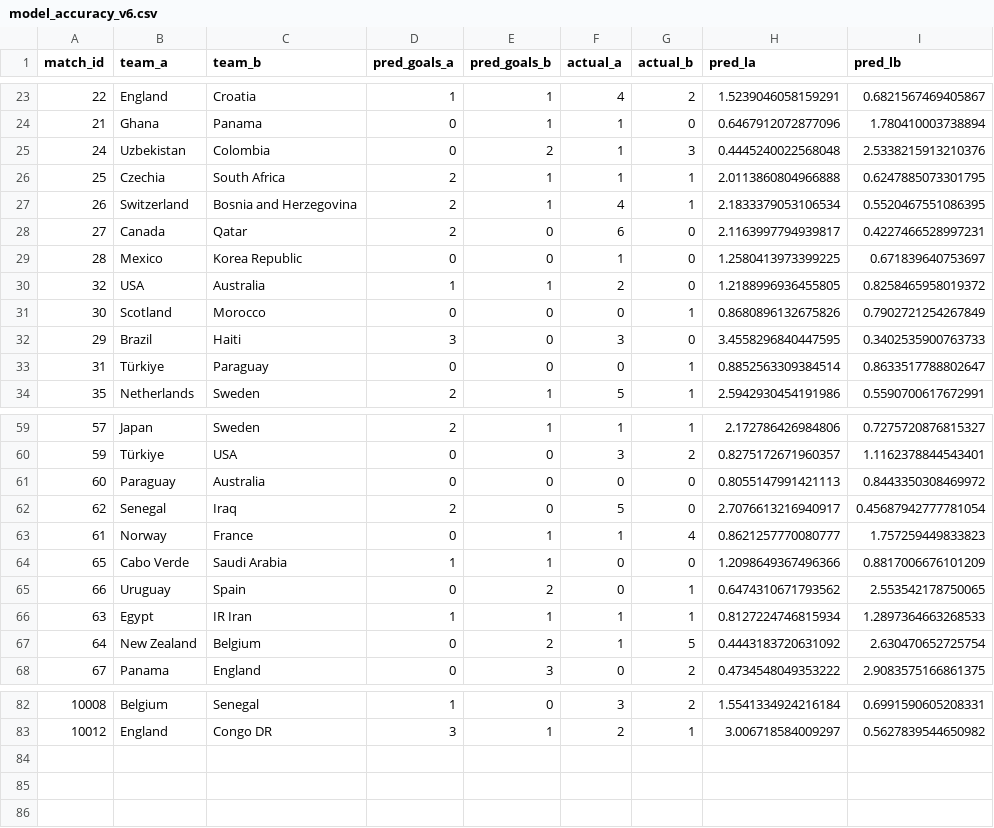
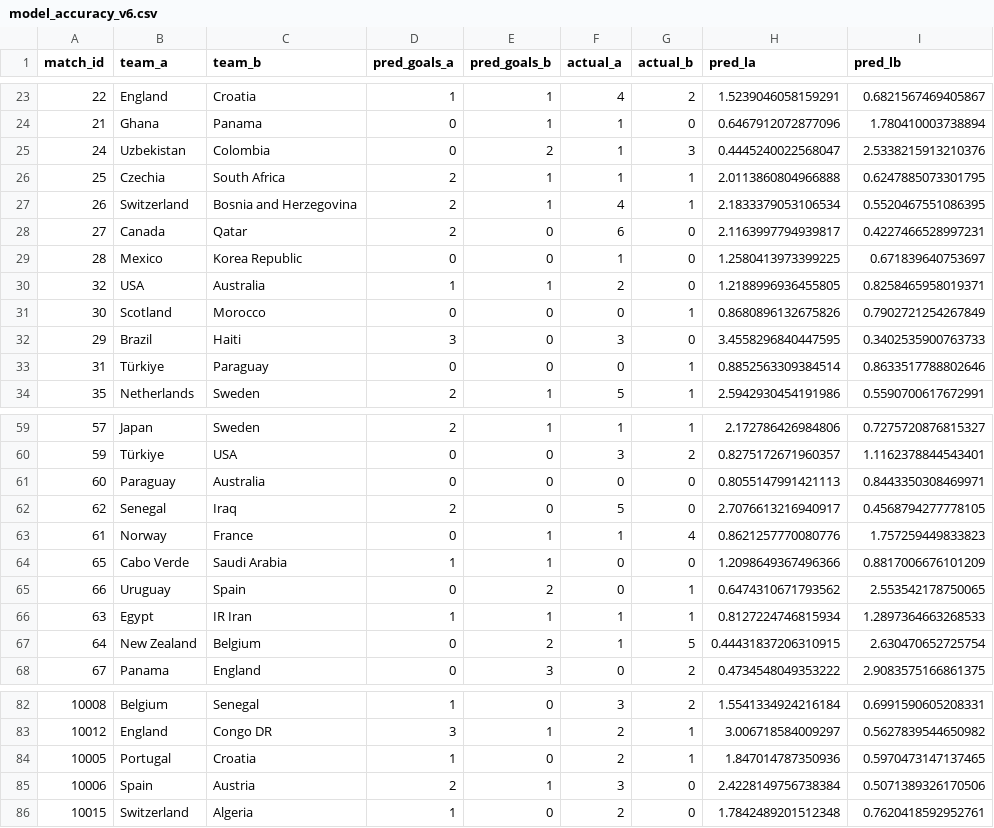
Before and after one commit to yuvalantman/World_cup_predictor, a CSV file: data/raw/world_cup_updates/model_accuracy_v6.csv, drawn as a sheet; only a part is shown, gaps mark what is left out; the diff covers the shown part only.

```diff
--- a/data/raw/world_cup_updates/model_accuracy_v6.csv
+++ b/data/raw/world_cup_updates/model_accuracy_v6.csv
@@ -24,3 +24,3 @@ match_id,team_a,team_b,pred_goals_a,pred_goals_b,actual_a,actual_b,pred_la,pred_
 21,Ghana,Panama,0,1,1,0,0.6467912072877096,1.780410003738894
-24,Uzbekistan,Colombia,0,2,1,3,0.4445240022568048,2.5338215913210376
+24,Uzbekistan,Colombia,0,2,1,3,0.4445240022568047,2.5338215913210376
 25,Czechia,South Africa,2,1,1,1,2.0113860804966888,0.6247885073301795
@@ -29,6 +29,6 @@ match_id,team_a,team_b,pred_goals_a,pred_goals_b,actual_a,actual_b,pred_la,pred_
 28,Mexico,Korea Republic,0,0,1,0,1.2580413973399225,0.671839640753697
-32,USA,Australia,1,1,2,0,1.2188996936455805,0.8258465958019372
+32,USA,Australia,1,1,2,0,1.2188996936455805,0.8258465958019371
 30,Scotland,Morocco,0,0,0,1,0.8680896132675826,0.7902721254267849
 29,Brazil,Haiti,3,0,3,0,3.4558296840447595,0.3402535900763733
-31,Türkiye,Paraguay,0,0,0,1,0.8852563309384514,0.8633517788802647
+31,Türkiye,Paraguay,0,0,0,1,0.8852563309384514,0.8633517788802646
 35,Netherlands,Sweden,2,1,5,1,2.5942930454191986,0.5590700617672991
@@ -60,5 +60,5 @@ match_id,team_a,team_b,pred_goals_a,pred_goals_b,actual_a,actual_b,pred_la,pred_
 59,Türkiye,USA,0,0,3,2,0.8275172671960357,1.1162378844543401
-60,Paraguay,Australia,0,0,0,0,0.8055147991421113,0.8443350308469972
-62,Senegal,Iraq,2,0,5,0,2.7076613216940917,0.45687942777781054
-61,Norway,France,0,1,1,4,0.8621257770080777,1.757259449833823
+60,Paraguay,Australia,0,0,0,0,0.8055147991421113,0.8443350308469971
+62,Senegal,Iraq,2,0,5,0,2.7076613216940917,0.4568794277778105
+61,Norway,France,0,1,1,4,0.8621257770080776,1.757259449833823
 65,Cabo Verde,Saudi Arabia,1,1,0,0,1.2098649367496366,0.8817006676101209
@@ -66,3 +66,3 @@ match_id,team_a,team_b,pred_goals_a,pred_goals_b,actual_a,actual_b,pred_la,pred_
 63,Egypt,IR Iran,1,1,1,1,0.8127224746815934,1.2897364663268533
-64,New Zealand,Belgium,0,2,1,5,0.4443183720631092,2.630470652725754
+64,New Zealand,Belgium,0,2,1,5,0.44431837206310915,2.630470652725754
 67,Panama,England,0,3,0,2,0.4734548049353222,2.9083575166861375
@@ -83 +83,4 @@ match_id,team_a,team_b,pred_goals_a,pred_goals_b,actual_a,actual_b,pred_la,pred_
 10012,England,Congo DR,3,1,2,1,3.006718584009297,0.5627839544650982
+10005,Portugal,Croatia,1,0,2,1,1.847014787350936,0.5970473147137465
+10006,Spain,Austria,2,1,3,0,2.4228149756738384,0.5071389326170506
+10015,Switzerland,Algeria,1,0,2,0,1.7842489201512348,0.7620418592952761
```
Also changed, not shown: 1 edited cell elsewhere in this file, data/raw/world_cup_updates/knockout_results.csv, data/raw/world_cup_updates/model_accuracy_v4.csv, 1 other file.
